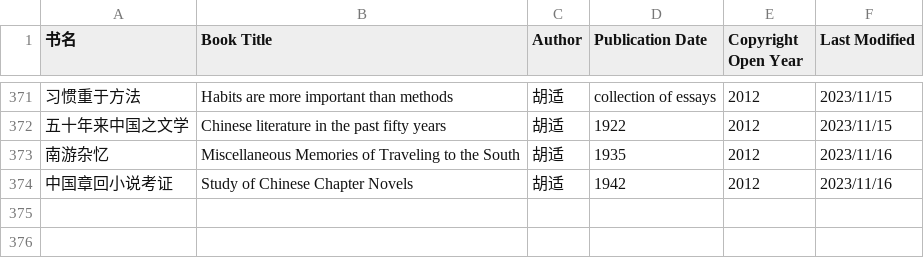
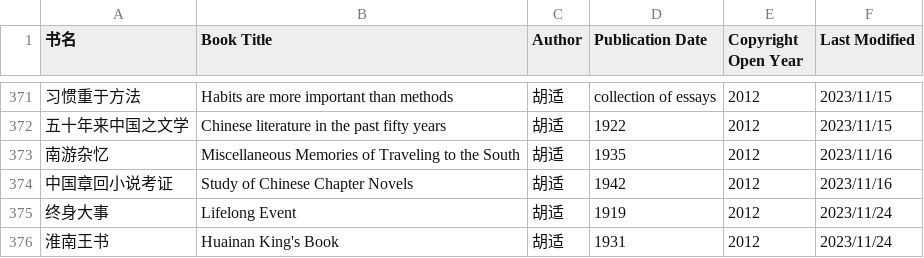
Before and after one commit to shjwudp/shu, a CSV file: index.csv, drawn as a sheet; only a part is shown, gaps mark what is left out.

Commit message:
add 胡适《终身大事》，《淮南王书》

```diff
--- a/index.csv
+++ b/index.csv
@@ -374 +374,3 @@
 中国章回小说考证,Study of Chinese Chapter Novels,胡适,1942,2012,2023/11/16
+终身大事,Lifelong Event,胡适,1919,2012,2023/11/24
+淮南王书,Huainan King's Book,胡适,1931,2012,2023/11/24
```
Also changed, not shown: 2 other files.
